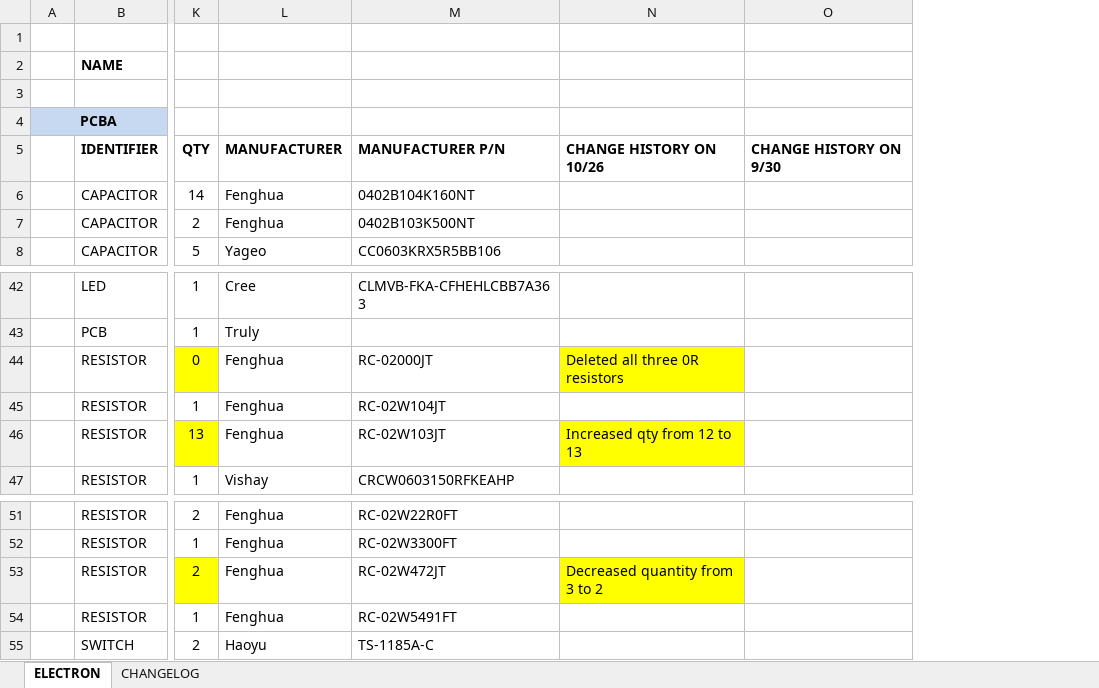
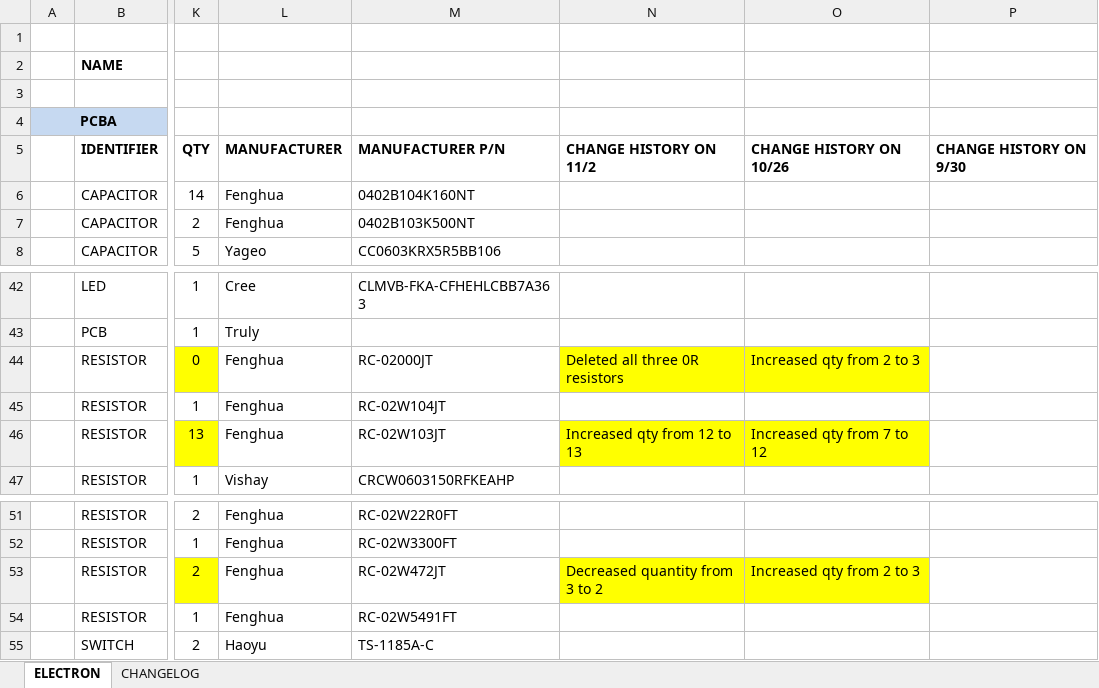
Before and after one commit to particle-iot/electron, an Excel workbook: bom/electron-bom-v017-151102.xlsx, sheet ELECTRON, drawn as a sheet; only a part is shown, gaps mark what is left out; values as stored, in another font and other column widths than the file's, no borders; addresses are those after the commit; the diff names each change by its address in the sheet, - before the commit and + after, or states it on an @@ line.

Commit message:
Updated the changelog

```diff
--- a/bom/electron-bom-v017-151102.xlsx (sheet ELECTRON)
+++ b/bom/electron-bom-v017-151102.xlsx (sheet ELECTRON)
+column N, row 5: CHANGE HISTORY ON 11/2; rows 44-46: Deleted all three 0R resistors |  | Increased qty from 12 to 13; row 53: Decreased quantity from 3 to 2
-O44: Deleted all three 0R resistors
+O44: Increased qty from 2 to 3
-O46: Increased qty from 12 to 13
+O46: Increased qty from 7 to 12
-O53: Decreased quantity from 3 to 2
+O53: Increased qty from 2 to 3
```
